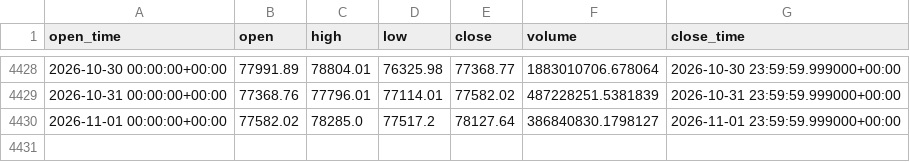
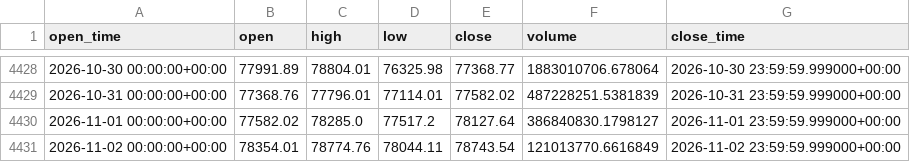
Before and after one commit to aiyman14/bitcoin-ai-monitoring-dashboard, a CSV file: data/BTC-USD/tableau_long.csv, drawn as a sheet; only a part is shown, gaps mark what is left out; the diff names each change by its address in the sheet, - before the commit and + after, or states it on an @@ line.

```diff
--- a/data/BTC-USD/tableau_long.csv
+++ b/data/BTC-USD/tableau_long.csv
+row 4431: 2026-11-02 00:00:00+00:00 | 78354.01 | 78774.76 | 78044.11 | 78743.54 | 121013770.6616849 | 2026-11-02 23:59:59.999000+00:00
```
Also changed, not shown: data/BTC-USD/tableau_recent.csv, 7 other files.
